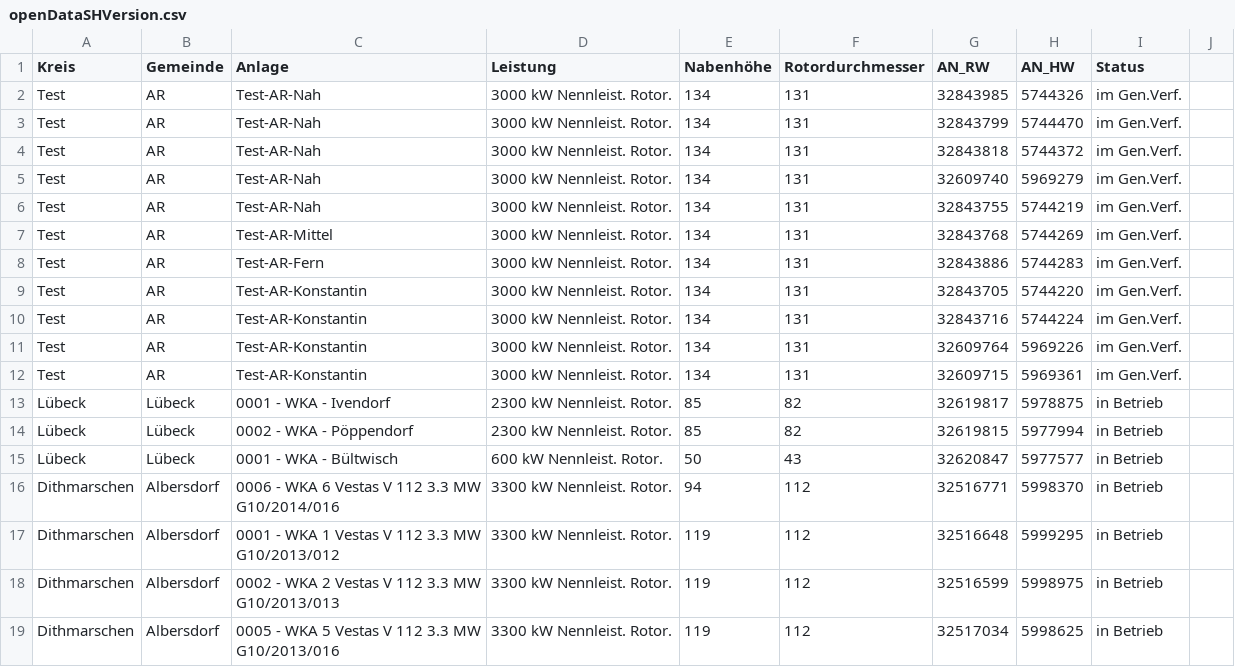
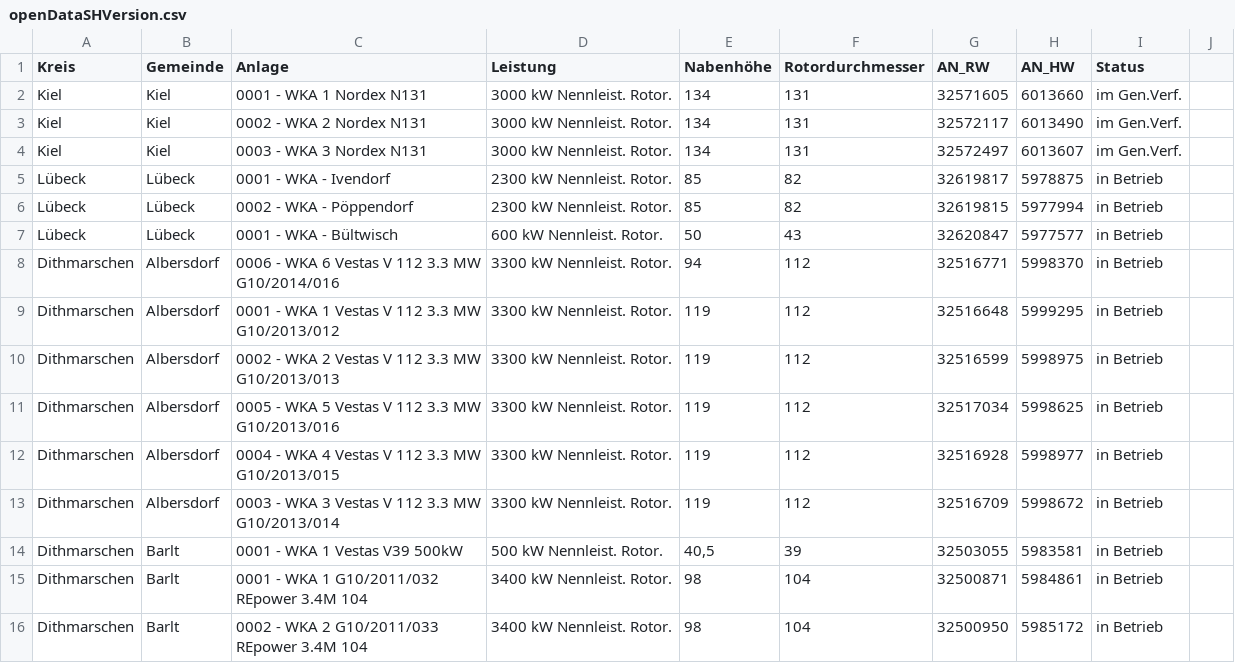
Before and after one commit to WKA-TH/WKA-2020, a CSV file: openDataSHVersion.csv, drawn as a sheet; only a part is shown; the shorter side is filled out with more unchanged rows.

```diff
--- a/openDataSHVersion.csv
+++ b/openDataSHVersion.csv
@@ -1,13 +1,5 @@
 Kreis	Gemeinde	Anlage	Leistung	Nabenhöhe	Rotordurchmesser	AN_RW	AN_HW	Status
-Test	AR	Test-AR-Nah	3000 kW Nennleist. Rotor.	134	131	32843985	5744326	im Gen.Verf.
-Test	AR	Test-AR-Nah	3000 kW Nennleist. Rotor.	134	131	32843799	5744470	im Gen.Verf.
-Test	AR	Test-AR-Nah	3000 kW Nennleist. Rotor.	134	131	32843818	5744372	im Gen.Verf.
-Test	AR	Test-AR-Nah	3000 kW Nennleist. Rotor.	134	131	32609740	5969279	im Gen.Verf.
-Test	AR	Test-AR-Nah	3000 kW Nennleist. Rotor.	134	131	32843755	5744219	im Gen.Verf.
-Test	AR	Test-AR-Mittel	3000 kW Nennleist. Rotor.	134	131	32843768	5744269	im Gen.Verf.
-Test	AR	Test-AR-Fern	3000 kW Nennleist. Rotor.	134	131	32843886	5744283	im Gen.Verf.
-Test	AR	Test-AR-Konstantin	3000 kW Nennleist. Rotor.	134	131	32843705	5744220	im Gen.Verf.
-Test	AR	Test-AR-Konstantin	3000 kW Nennleist. Rotor.	134	131	32843716	5744224	im Gen.Verf.
-Test	AR	Test-AR-Konstantin	3000 kW Nennleist. Rotor.	134	131	32609764	5969226	im Gen.Verf.
-Test	AR	Test-AR-Konstantin	3000 kW Nennleist. Rotor.	134	131	32609715	5969361	im Gen.Verf.
+Kiel	Kiel	0001 - WKA 1 Nordex N131	3000 kW Nennleist. Rotor.	134	131	32571605	6013660	im Gen.Verf.
+Kiel	Kiel	0002 - WKA 2 Nordex N131	3000 kW Nennleist. Rotor.	134	131	32572117	6013490	im Gen.Verf.
+Kiel	Kiel	0003 - WKA 3 Nordex N131	3000 kW Nennleist. Rotor.	134	131	32572497	6013607	im Gen.Verf.
 Lübeck	Lübeck	0001 - WKA - Ivendorf	2300 kW Nennleist. Rotor.	85	82	32619817	5978875	in Betrieb
```
Also changed, not shown: convertedWKAData.csv, 2 other files.
